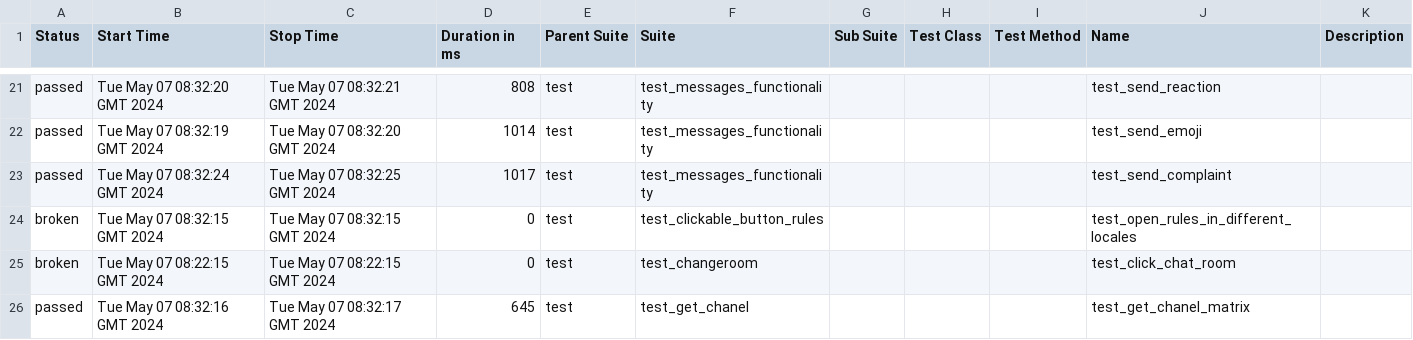
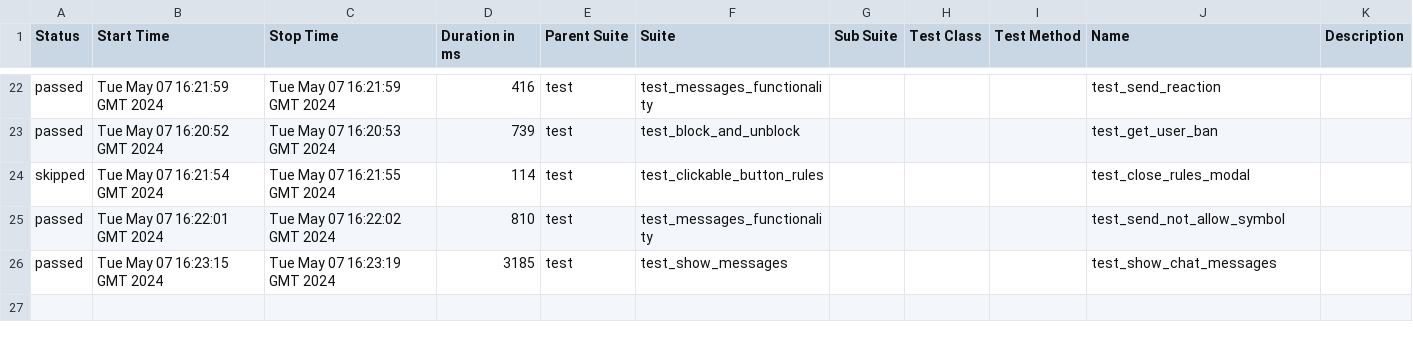
Before and after one commit to VladimirSaf95/ChatProject, a CSV file: data/suites.csv, drawn as a sheet; only a part is shown, gaps mark what is left out; the diff covers the shown part only.

Commit message:
Deploying to gh-pages from @ VladimirSaf95/ChatProject@da937cbf63d1af45d0021944f047c50247688d9a 🚀

```diff
--- a/data/suites.csv
+++ b/data/suites.csv
@@ -21,6 +22,5 @@
-"passed","Tue May 07 08:32:20 GMT 2024","Tue May 07 08:32:21 GMT 2024","808","test","test_messages_functionality","","","","test_send_reaction",""
-"passed","Tue May 07 08:32:19 GMT 2024","Tue May 07 08:32:20 GMT 2024","1014","test","test_messages_functionality","","","","test_send_emoji",""
-"passed","Tue May 07 08:32:24 GMT 2024","Tue May 07 08:32:25 GMT 2024","1017","test","test_messages_functionality","","","","test_send_complaint",""
-"broken","Tue May 07 08:32:15 GMT 2024","Tue May 07 08:32:15 GMT 2024","0","test","test_clickable_button_rules","","","","test_open_rules_in_different_locales",""
-"broken","Tue May 07 08:22:15 GMT 2024","Tue May 07 08:22:15 GMT 2024","0","test","test_changeroom","","","","test_click_chat_room",""
-"passed","Tue May 07 08:32:16 GMT 2024","Tue May 07 08:32:17 GMT 2024","645","test","test_get_chanel","","","","test_get_chanel_matrix",""
+"passed","Tue May 07 16:21:59 GMT 2024","Tue May 07 16:21:59 GMT 2024","416","test","test_messages_functionality","","","","test_send_reaction",""
+"passed","Tue May 07 16:20:52 GMT 2024","Tue May 07 16:20:53 GMT 2024","739","test","test_block_and_unblock","","","","test_get_user_ban",""
+"skipped","Tue May 07 16:21:54 GMT 2024","Tue May 07 16:21:55 GMT 2024","114","test","test_clickable_button_rules","","","","test_close_rules_modal",""
+"passed","Tue May 07 16:22:01 GMT 2024","Tue May 07 16:22:02 GMT 2024","810","test","test_messages_functionality","","","","test_send_not_allow_symbol",""
+"passed","Tue May 07 16:23:15 GMT 2024","Tue May 07 16:23:19 GMT 2024","3185","test","test_show_messages","","","","test_show_chat_messages",""
```
Also changed, not shown: 8 added rows, 7 removed rows and 49 edited cells elsewhere in this file, data/behaviors.csv, 56 other files.
